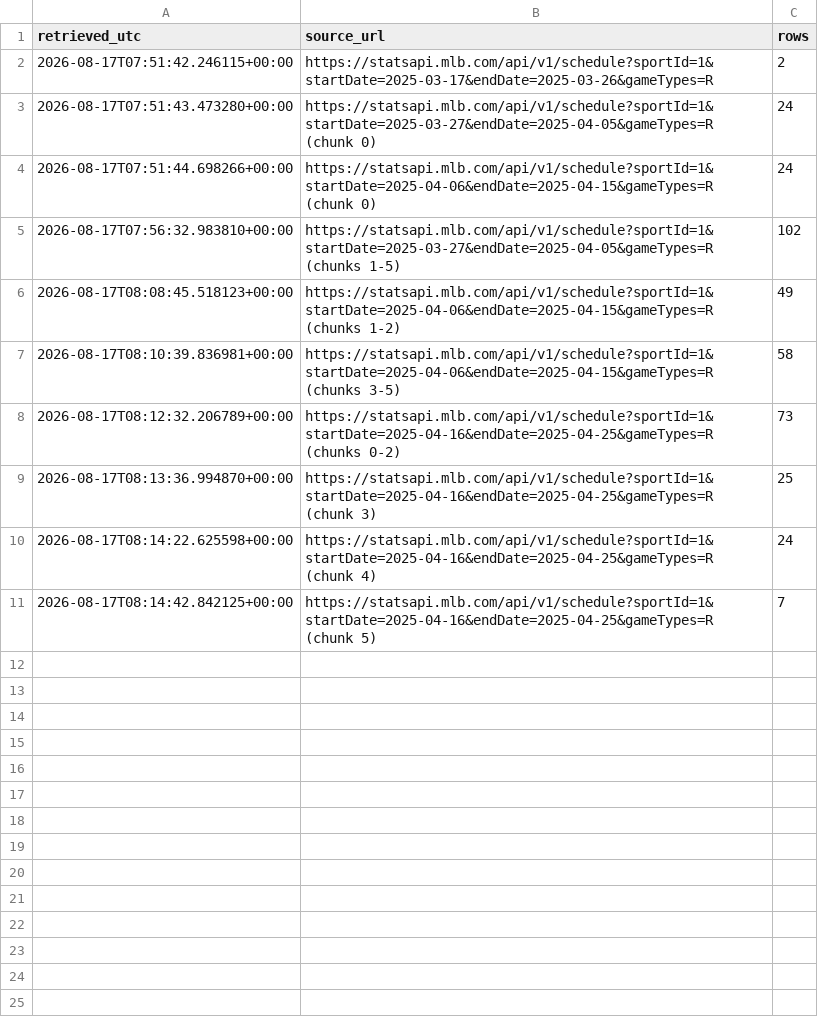
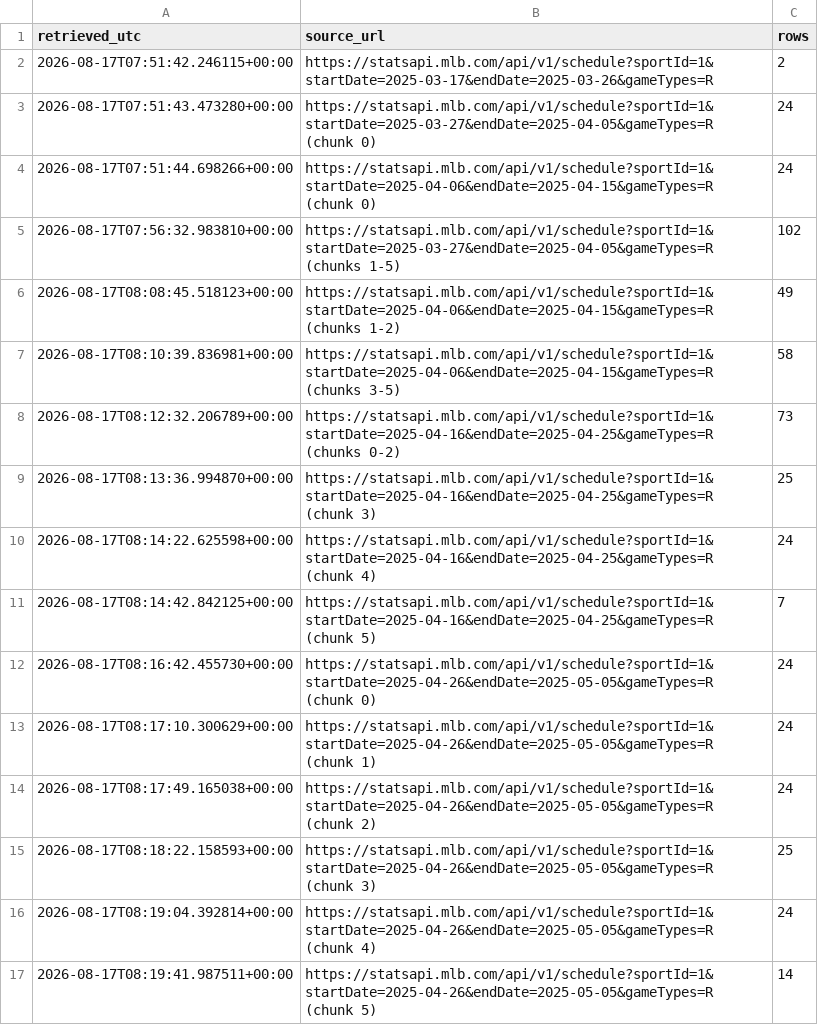
Before and after one commit to buffedlizard55-lab/MLB-Prediction-model-backtest, a CSV file: data/raw/scores_manifest.csv, drawn as a sheet; the diff names each change by its address in the sheet, - before the commit and + after, or states it on an @@ line.

```diff
--- a/data/raw/scores_manifest.csv
+++ b/data/raw/scores_manifest.csv
+row 12: 2026-08-17T08:16:42.455730+00:00 | https://statsapi.mlb.com/api/v1/schedule?sportId=1&startDate=2025-04-26&endDate=2025-05-05&gameTypes=R (chunk 0) | 24
+row 13: 2026-08-17T08:17:10.300629+00:00 | https://statsapi.mlb.com/api/v1/schedule?sportId=1&startDate=2025-04-26&endDate=2025-05-05&gameTypes=R (chunk 1) | 24
+row 14: 2026-08-17T08:17:49.165038+00:00 | https://statsapi.mlb.com/api/v1/schedule?sportId=1&startDate=2025-04-26&endDate=2025-05-05&gameTypes=R (chunk 2) | 24
+row 15: 2026-08-17T08:18:22.158593+00:00 | https://statsapi.mlb.com/api/v1/schedule?sportId=1&startDate=2025-04-26&endDate=2025-05-05&gameTypes=R (chunk 3) | 25
+row 16: 2026-08-17T08:19:04.392814+00:00 | https://statsapi.mlb.com/api/v1/schedule?sportId=1&startDate=2025-04-26&endDate=2025-05-05&gameTypes=R (chunk 4) | 24
+row 17: 2026-08-17T08:19:41.987511+00:00 | https://statsapi.mlb.com/api/v1/schedule?sportId=1&startDate=2025-04-26&endDate=2025-05-05&gameTypes=R (chunk 5) | 14
```
Also changed, not shown: data/raw/scores_transcript.csv, 1 other file.
